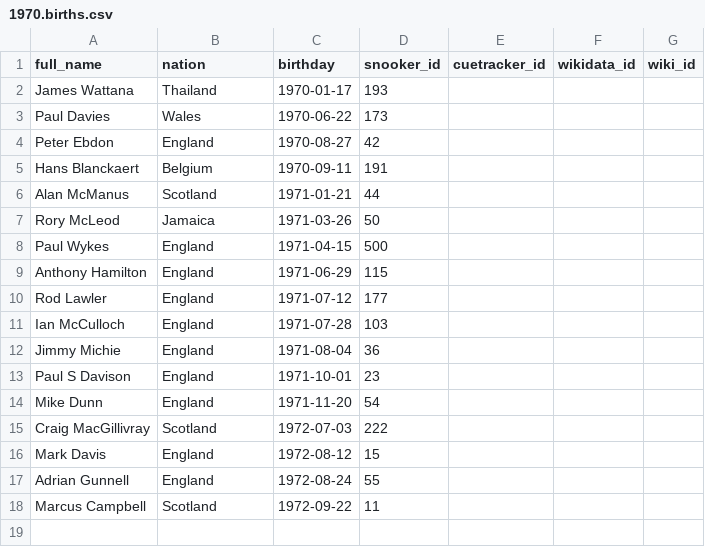
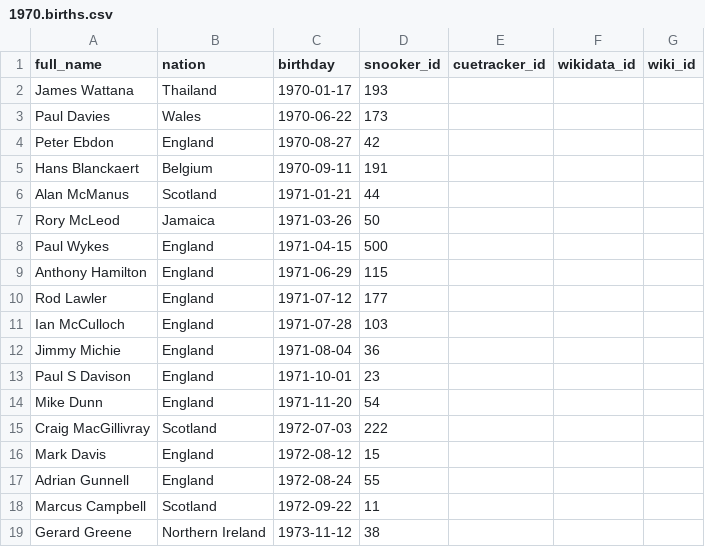
Before and after one commit to dreamerminsk/wiki-langs, a CSV file: players/1970.births.csv, drawn as a sheet.

Commit message:
Update 1970.births.csv

```diff
--- a/players/1970.births.csv
+++ b/players/1970.births.csv
@@ -18 +18,2 @@ Adrian Gunnell,England,1972-08-24,55,,,
 Marcus Campbell,Scotland,1972-09-22,11,,,
+Gerard Greene,Northern Ireland,1973-11-12,38,,,
```
